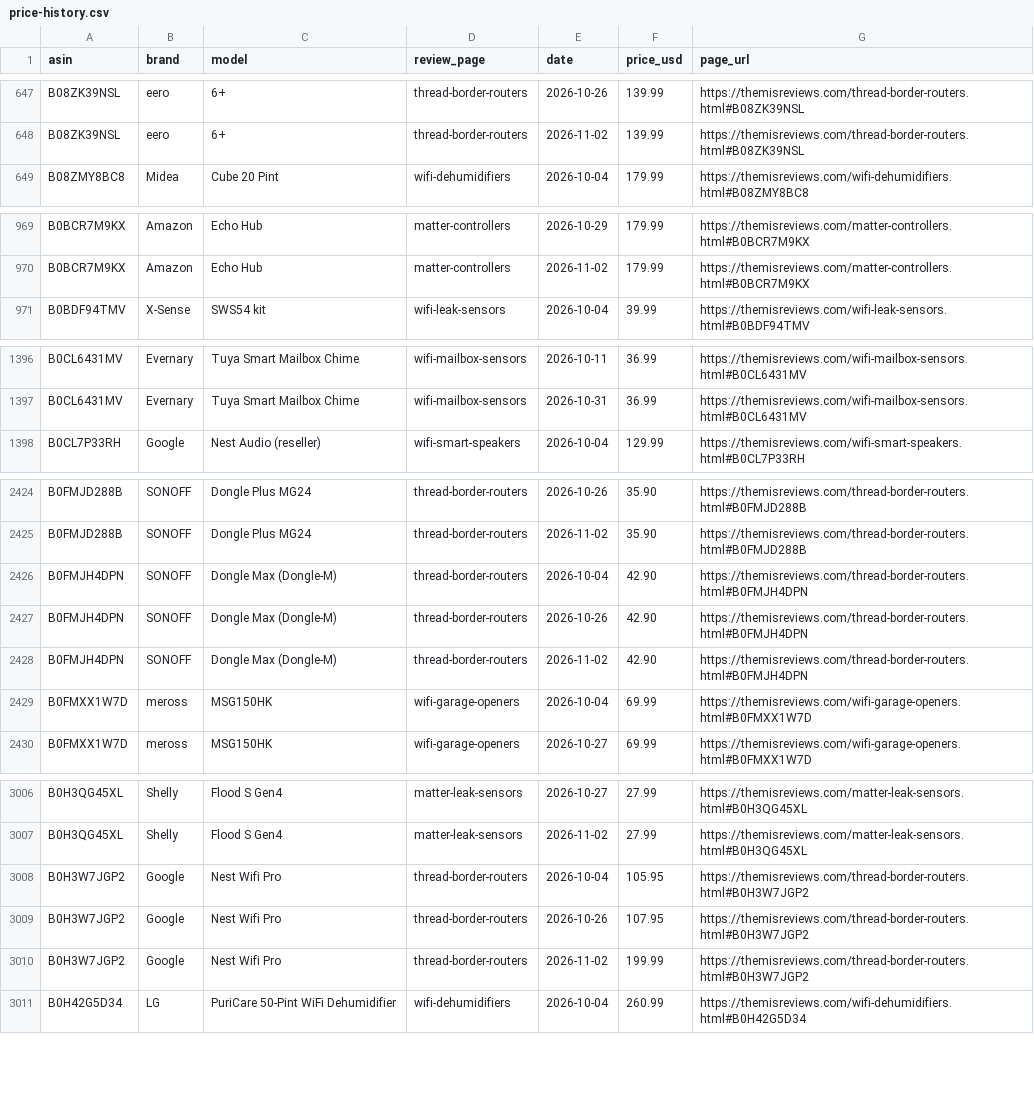
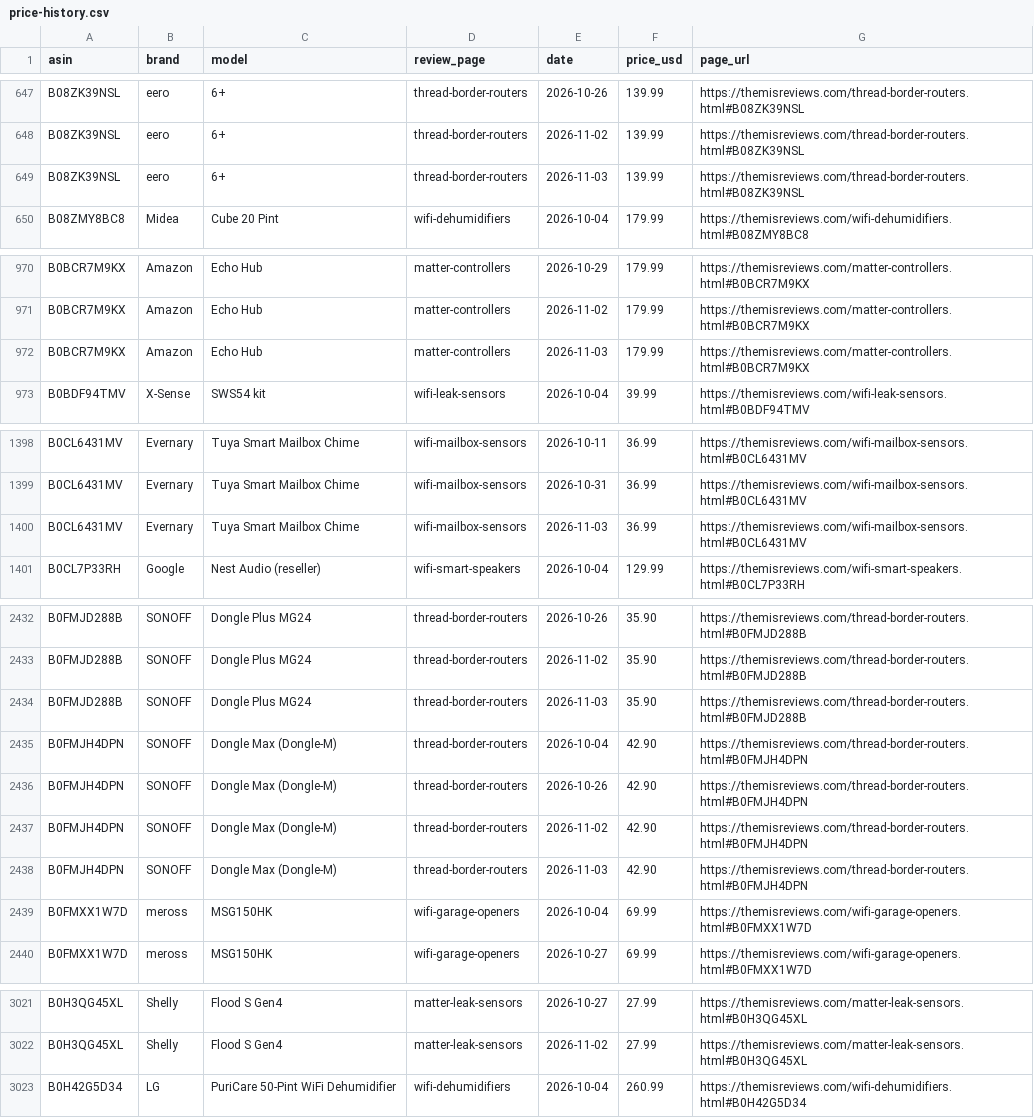
Before and after one commit to ajachierno/ThemisReviews, a CSV file: docs/price-history.csv, drawn as a sheet; only a part is shown, gaps mark what is left out; the diff covers the shown part only.

```diff
--- a/docs/price-history.csv
+++ b/docs/price-history.csv
@@ -648,2 +648,3 @@ B08ZK39NSL,eero,6+,thread-border-routers,2026-10-26,139.99,https://themisreviews
 B08ZK39NSL,eero,6+,thread-border-routers,2026-11-02,139.99,https://themisreviews.com/thread-border-routers.html#B08ZK39NSL
+B08ZK39NSL,eero,6+,thread-border-routers,2026-11-03,139.99,https://themisreviews.com/thread-border-routers.html#B08ZK39NSL
 B08ZMY8BC8,Midea,Cube 20 Pint,wifi-dehumidifiers,2026-10-04,179.99,https://themisreviews.com/wifi-dehumidifiers.html#B08ZMY8BC8
@@ -970,2 +971,3 @@ B0BCR7M9KX,Amazon,Echo Hub,matter-controllers,2026-10-29,179.99,https://themisre
 B0BCR7M9KX,Amazon,Echo Hub,matter-controllers,2026-11-02,179.99,https://themisreviews.com/matter-controllers.html#B0BCR7M9KX
+B0BCR7M9KX,Amazon,Echo Hub,matter-controllers,2026-11-03,179.99,https://themisreviews.com/matter-controllers.html#B0BCR7M9KX
 B0BDF94TMV,X-Sense,SWS54 kit,wifi-leak-sensors,2026-10-04,39.99,https://themisreviews.com/wifi-leak-sensors.html#B0BDF94TMV
@@ -1397,2 +1399,3 @@ B0CL6431MV,Evernary,Tuya Smart Mailbox Chime,wifi-mailbox-sensors,2026-10-11,36.
 B0CL6431MV,Evernary,Tuya Smart Mailbox Chime,wifi-mailbox-sensors,2026-10-31,36.99,https://themisreviews.com/wifi-mailbox-sensors.html#B0CL6431MV
+B0CL6431MV,Evernary,Tuya Smart Mailbox Chime,wifi-mailbox-sensors,2026-11-03,36.99,https://themisreviews.com/wifi-mailbox-sensors.html#B0CL6431MV
 B0CL7P33RH,Google,Nest Audio (reseller),wifi-smart-speakers,2026-10-04,129.99,https://themisreviews.com/wifi-smart-speakers.html#B0CL7P33RH
@@ -2425,2 +2433,3 @@ B0FMJD288B,SONOFF,Dongle Plus MG24,thread-border-routers,2026-10-26,35.90,https:
 B0FMJD288B,SONOFF,Dongle Plus MG24,thread-border-routers,2026-11-02,35.90,https://themisreviews.com/thread-border-routers.html#B0FMJD288B
+B0FMJD288B,SONOFF,Dongle Plus MG24,thread-border-routers,2026-11-03,35.90,https://themisreviews.com/thread-border-routers.html#B0FMJD288B
 B0FMJH4DPN,SONOFF,Dongle Max (Dongle-M),thread-border-routers,2026-10-04,42.90,https://themisreviews.com/thread-border-routers.html#B0FMJH4DPN
@@ -2428,2 +2437,3 @@ B0FMJH4DPN,SONOFF,Dongle Max (Dongle-M),thread-border-routers,2026-10-26,42.90,h
 B0FMJH4DPN,SONOFF,Dongle Max (Dongle-M),thread-border-routers,2026-11-02,42.90,https://themisreviews.com/thread-border-routers.html#B0FMJH4DPN
+B0FMJH4DPN,SONOFF,Dongle Max (Dongle-M),thread-border-routers,2026-11-03,42.90,https://themisreviews.com/thread-border-routers.html#B0FMJH4DPN
 B0FMXX1W7D,meross,MSG150HK,wifi-garage-openers,2026-10-04,69.99,https://themisreviews.com/wifi-garage-openers.html#B0FMXX1W7D
@@ -3007,5 +3022,2 @@ B0H3QG45XL,Shelly,Flood S Gen4,matter-leak-sensors,2026-10-27,27.99,https://them
 B0H3QG45XL,Shelly,Flood S Gen4,matter-leak-sensors,2026-11-02,27.99,https://themisreviews.com/matter-leak-sensors.html#B0H3QG45XL
-B0H3W7JGP2,Google,Nest Wifi Pro,thread-border-routers,2026-10-04,105.95,https://themisreviews.com/thread-border-routers.html#B0H3W7JGP2
-B0H3W7JGP2,Google,Nest Wifi Pro,thread-border-routers,2026-10-26,107.95,https://themisreviews.com/thread-border-routers.html#B0H3W7JGP2
-B0H3W7JGP2,Google,Nest Wifi Pro,thread-border-routers,2026-11-02,199.99,https://themisreviews.com/thread-border-routers.html#B0H3W7JGP2
 B0H42G5D34,LG,PuriCare 50-Pint WiFi Dehumidifier,wifi-dehumidifiers,2026-10-04,260.99,https://themisreviews.com/wifi-dehumidifiers.html#B0H42G5D34
```
Also changed, not shown: 11 added rows elsewhere in this file, 30 other files.
